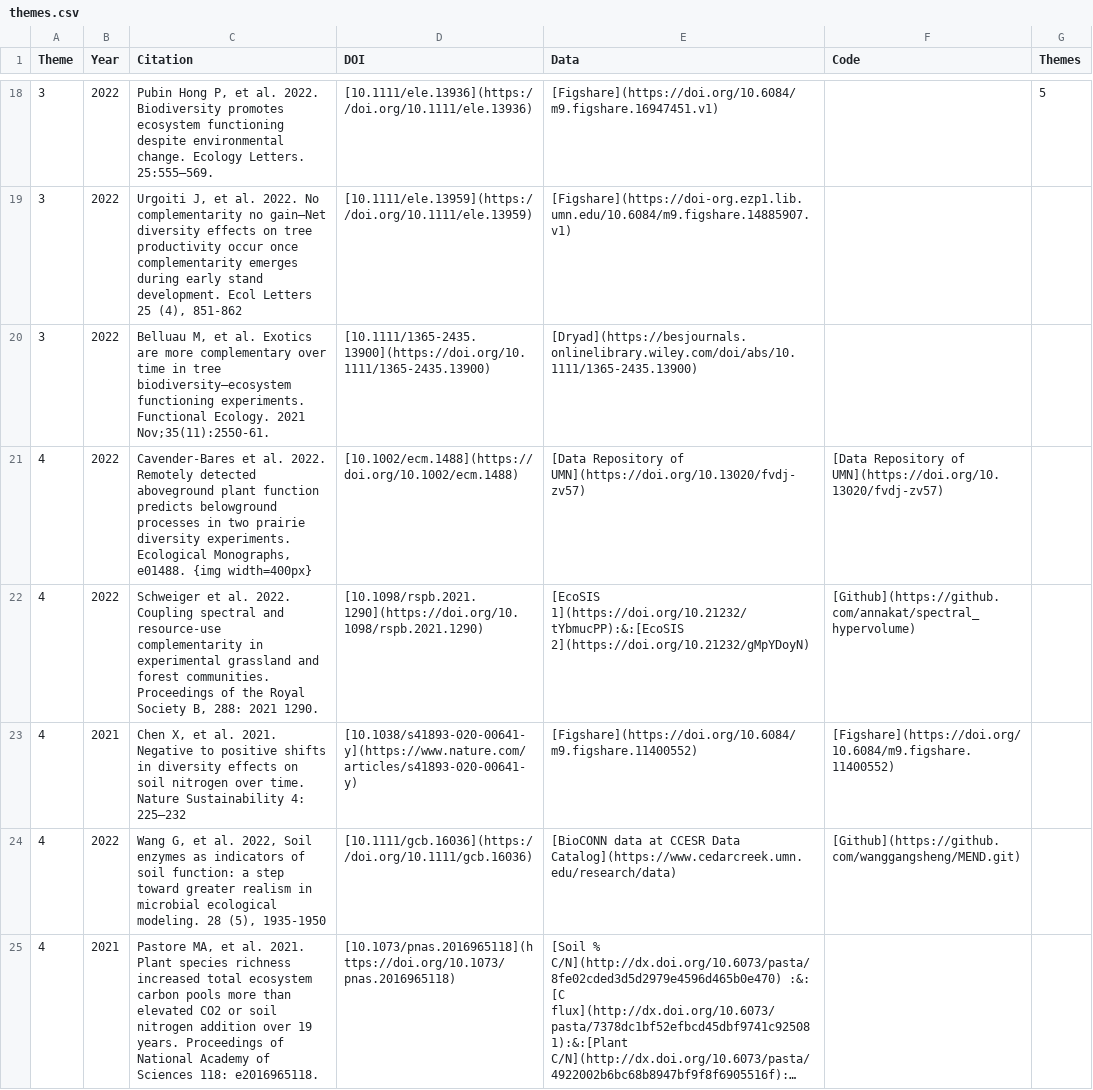
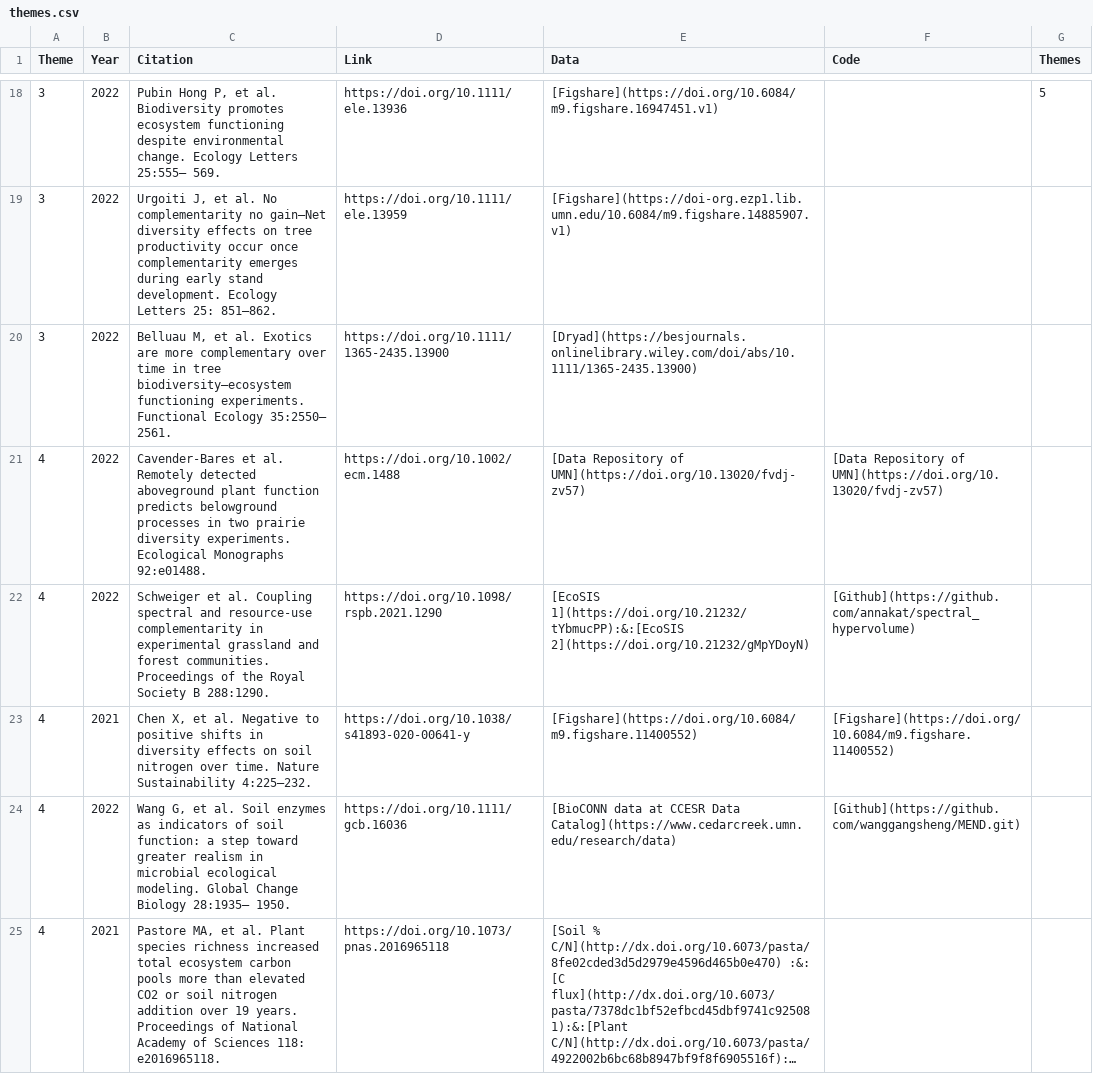
Before and after one commit to ASCEND-BII/Data-management, a CSV file: themes/themes.csv, drawn as a sheet; only a part is shown, gaps mark what is left out; long unchanged cells end in …; the diff covers the shown part only; the diff names each change by its address in the sheet, - before the commit and + after, or states it on an @@ line.

```diff
--- a/themes/themes.csv
+++ b/themes/themes.csv
-D1: DOI
+D1: Link
-C18 (Citation): …et al. 2022. Biodiversity promotes ecosystem functioning despite environmental change. Ecology Letters. 25:555–569.
+C18 (Citation): …et al. Biodiversity promotes ecosystem functioning despite environmental change. Ecology Letters 25:555– 569.
-D18 (Link): [10.1111/ele.13936](https://doi.org/10.1111/ele.13936)
+D18 (Link): https://doi.org/10.1111/ele.13936
-C19 (Citation): …et al. 2022. No complementarity no gain—Net diversity effects on tree productivity occur once complementarity emerges during early stand development. Ecol Letters 25 (4), 851-862
+C19 (Citation): …et al. No complementarity no gain—Net diversity effects on tree productivity occur once complementarity emerges during early stand development. Ecology Letters 25: 851–862.
-D19 (Link): [10.1111/ele.13959](https://doi.org/10.1111/ele.13959)
+D19 (Link): https://doi.org/10.1111/ele.13959
-C20 (Citation): …experiments. Functional Ecology. 2021 Nov;35(11):2550-61.
+C20 (Citation): …experiments. Functional Ecology 35:2550– 2561.
-D20 (Link): [10.1111/1365-2435.13900](https://doi.org/10.1111/1365-2435.13900)
+D20 (Link): https://doi.org/10.1111/1365-2435.13900
-C21 (Citation): …et al. 2022. Remotely detected aboveground plant function predicts belowground processes in two prairie diversity experiments. Ecological Monographs, e01488. {img width=400px}
+C21 (Citation): …et al. Remotely detected aboveground plant function predicts belowground processes in two prairie diversity experiments. Ecological Monographs 92:e01488.
-D21 (Link): [10.1002/ecm.1488](https://doi.org/10.1002/ecm.1488)
+D21 (Link): https://doi.org/10.1002/ecm.1488
-C22 (Citation): …et al. 2022. Coupling spectral and resource-use complementarity in experimental grassland and forest communities. Proceedings of the Royal Society B, 288: 2021 1290.
+C22 (Citation): …et al. Coupling spectral and resource-use complementarity in experimental grassland and forest communities. Proceedings of the Royal Society B 288:1290.
-D22 (Link): [10.1098/rspb.2021.1290](https://doi.org/10.1098/rspb.2021.1290)
+D22 (Link): https://doi.org/10.1098/rspb.2021.1290
-C23 (Citation): …et al. 2021. Negative to positive shifts in diversity effects on soil nitrogen over time. Nature Sustainability 4: 225–232
+C23 (Citation): …et al. Negative to positive shifts in diversity effects on soil nitrogen over time. Nature Sustainability 4:225–232.
-D23 (Link): [10.1038/s41893-020-00641-y](https://www.nature.com/articles/s41893-020-00641-y)
+D23 (Link): https://doi.org/10.1038/s41893-020-00641-y
-C24 (Citation): …et al. 2022, Soil enzymes as indicators of soil function: a step toward greater realism in microbial ecological modeling. 28 (5), 1935-1950
+C24 (Citation): …et al. Soil enzymes as indicators of soil function: a step toward greater realism in microbial ecological modeling. Global Change Biology 28:1935– 1950.
-D24 (Link): [10.1111/gcb.16036](https://doi.org/10.1111/gcb.16036)
+D24 (Link): https://doi.org/10.1111/gcb.16036
-C25 (Citation): …et al. 2021. Plant species…
+C25 (Citation): …et al. Plant species…
-D25 (Link): [10.1073/pnas.2016965118](https://doi.org/10.1073/pnas.2016965118)
+D25 (Link): https://doi.org/10.1073/pnas.2016965118
```
Also changed, not shown: 57 edited cells elsewhere in this file, 23 other files.
